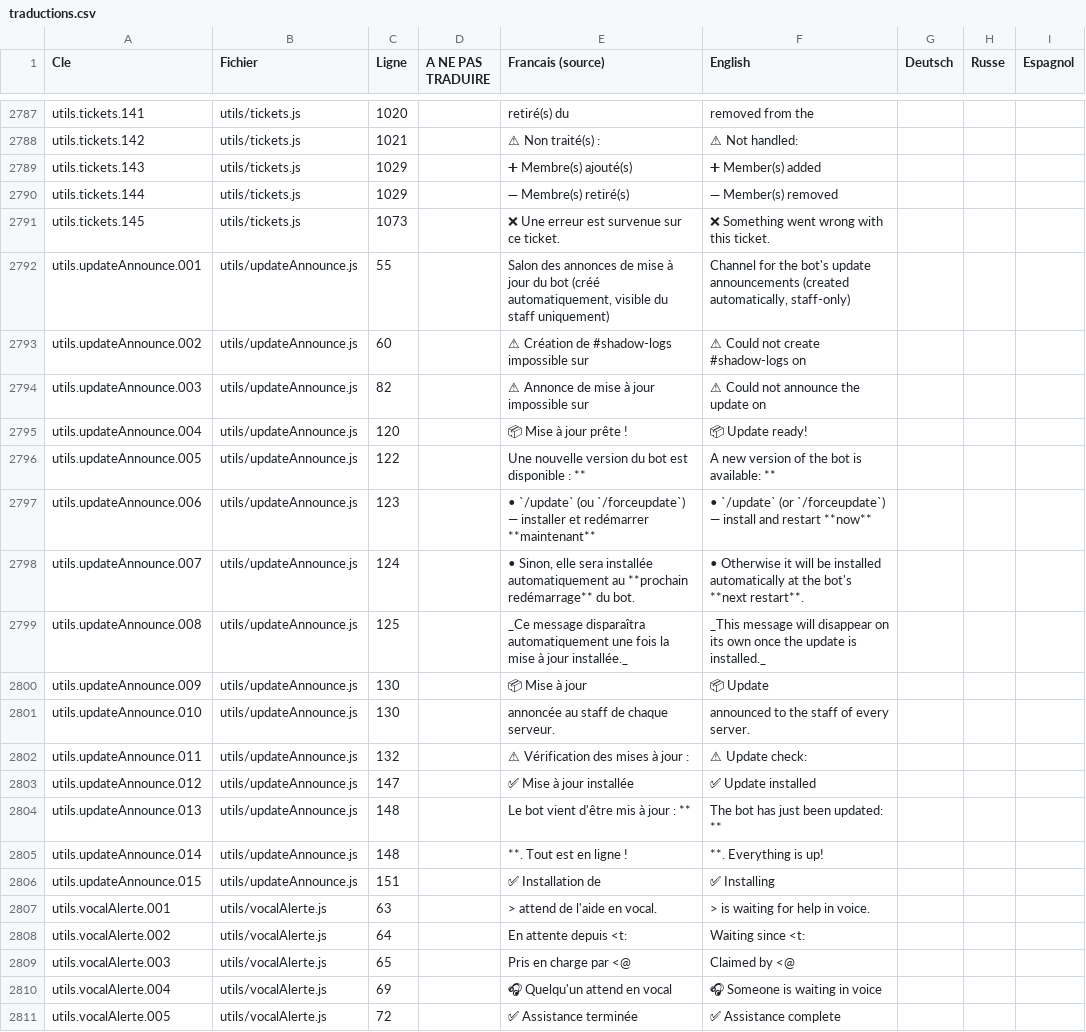
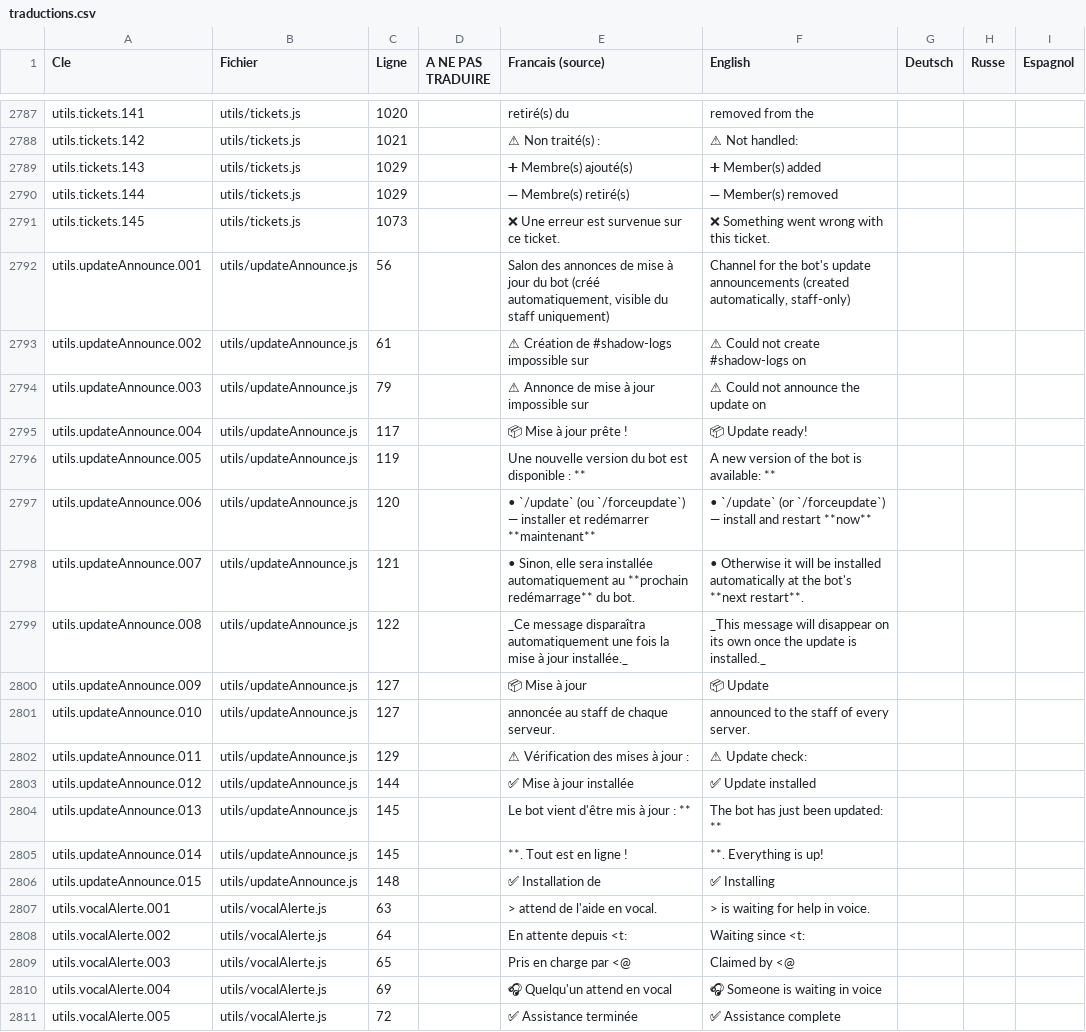
Before and after one commit to lenoobduweb38260-collab/Discord-roblox, a CSV file: traductions.csv, drawn as a sheet; only a part is shown, gaps mark what is left out; the diff names each change by its address in the sheet, - before the commit and + after, or states it on an @@ line.

```diff
--- a/traductions.csv
+++ b/traductions.csv
-C2792 (Ligne): 55
+C2792 (Ligne): 56
-C2793 (Ligne): 60
+C2793 (Ligne): 61
-C2794 (Ligne): 82
+C2794 (Ligne): 79
-C2795 (Ligne): 120
+C2795 (Ligne): 117
-C2796 (Ligne): 122
+C2796 (Ligne): 119
-C2797 (Ligne): 123
+C2797 (Ligne): 120
-C2798 (Ligne): 124
+C2798 (Ligne): 121
-C2799 (Ligne): 125
+C2799 (Ligne): 122
-C2800:C2801 (Ligne): 130
+C2800:C2801 (Ligne): 127
-C2802 (Ligne): 132
+C2802 (Ligne): 129
-C2803 (Ligne): 147
+C2803 (Ligne): 144
-C2804:C2805 (Ligne): 148
+C2804:C2805 (Ligne): 145
-C2806 (Ligne): 151
+C2806 (Ligne): 148
```
Also changed, not shown: 2 other files.
